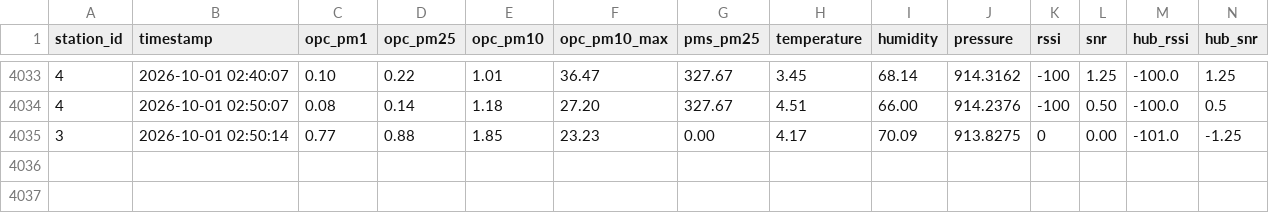
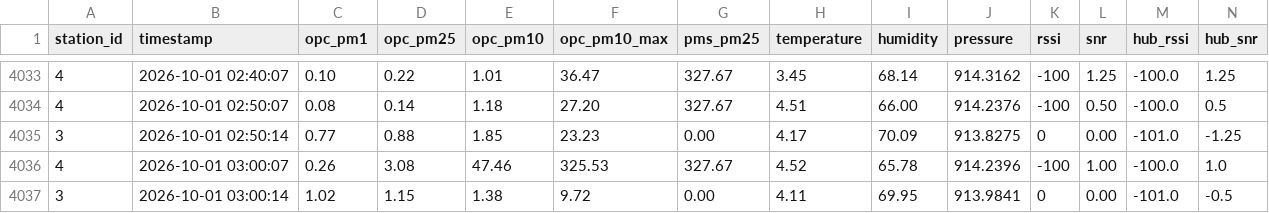
Before and after one commit to marionbielza/ydn_hubdata, a CSV file: hub_27-08-26_21-32-27.csv, drawn as a sheet; only a part is shown, gaps mark what is left out; the diff names each change by its address in the sheet, - before the commit and + after, or states it on an @@ line.

Commit message:
Update automatique des donnees

```diff
--- a/hub_27-08-26_21-32-27.csv
+++ b/hub_27-08-26_21-32-27.csv
+row 4036: 4 | 2026-10-01 03:00:07 | 0.26 | 3.08 | 47.46 | 325.53 | 327.67 | 4.52 | 65.78 | 914.2396 | -100 | 1.00 | -100.0 | 1.0
+row 4037: 3 | 2026-10-01 03:00:14 | 1.02 | 1.15 | 1.38 | 9.72 | 0.00 | 4.11 | 69.95 | 913.9841 | 0 | 0.00 | -101.0 | -0.5
```
